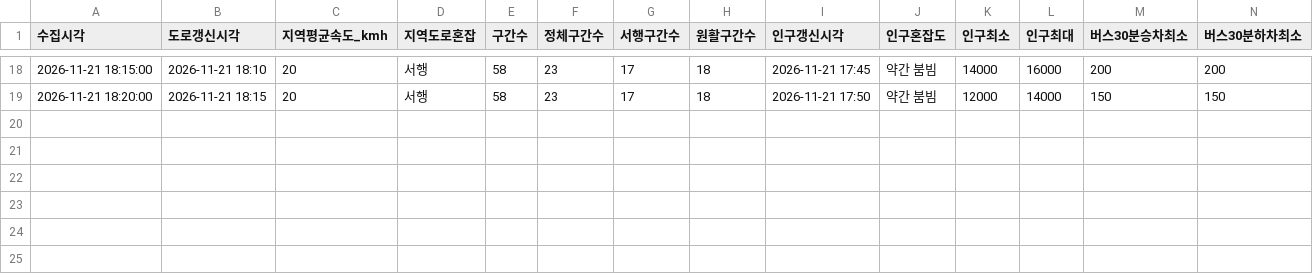
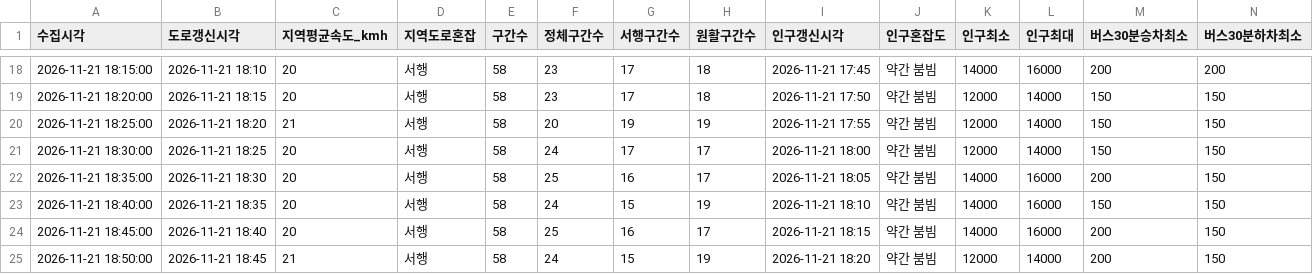
Before and after one commit to emma990622-lgtm/olpark-collector, a CSV file: data/2026-11-21_roykim_1655/summary.csv, drawn as a sheet; only a part is shown, gaps mark what is left out; rows hold the shown columns only; the diff names each change by its address in the sheet, - before the commit and + after, or states it on an @@ line.

```diff
--- a/data/2026-11-21_roykim_1655/summary.csv
+++ b/data/2026-11-21_roykim_1655/summary.csv
+row 20: 2026-11-21 18:25:00 | 2026-11-21 18:20 | 21 | 서행 | 58 | 20 | 19 | 19 | 2026-11-21 17:55 | 약간 붐빔 | 12000 | 14000 | 150 | 150
+row 21: 2026-11-21 18:30:00 | 2026-11-21 18:25 | 20 | 서행 | 58 | 24 | 17 | 17 | 2026-11-21 18:00 | 약간 붐빔 | 12000 | 14000 | 150 | 150
+row 22: 2026-11-21 18:35:00 | 2026-11-21 18:30 | 20 | 서행 | 58 | 25 | 16 | 17 | 2026-11-21 18:05 | 약간 붐빔 | 14000 | 16000 | 200 | 150
+row 23: 2026-11-21 18:40:00 | 2026-11-21 18:35 | 20 | 서행 | 58 | 24 | 15 | 19 | 2026-11-21 18:10 | 약간 붐빔 | 14000 | 16000 | 150 | 150
+row 24: 2026-11-21 18:45:00 | 2026-11-21 18:40 | 20 | 서행 | 58 | 25 | 16 | 17 | 2026-11-21 18:15 | 약간 붐빔 | 14000 | 16000 | 200 | 150
+row 25: 2026-11-21 18:50:00 | 2026-11-21 18:45 | 21 | 서행 | 58 | 24 | 15 | 19 | 2026-11-21 18:20 | 약간 붐빔 | 12000 | 14000 | 200 | 150
```
Also changed, not shown: 3 other files.
